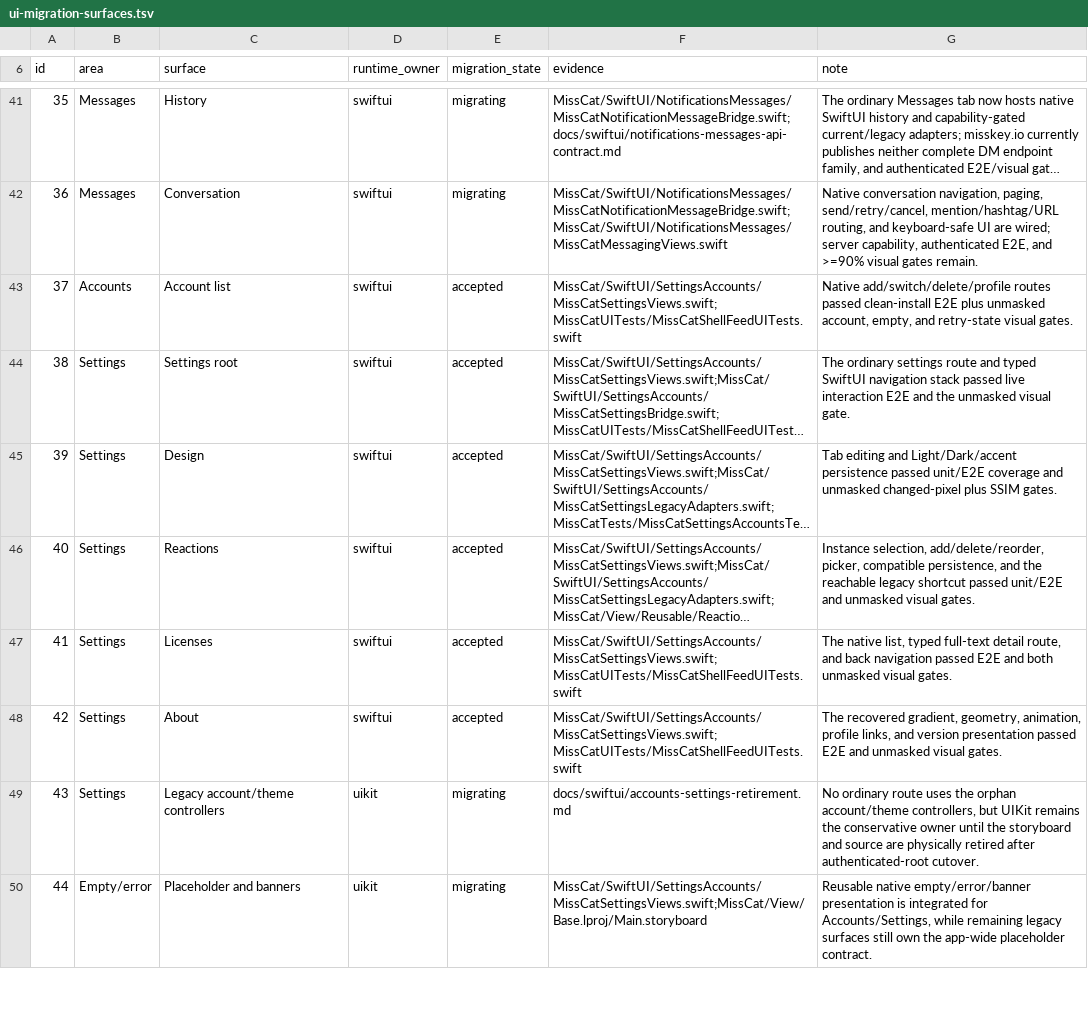
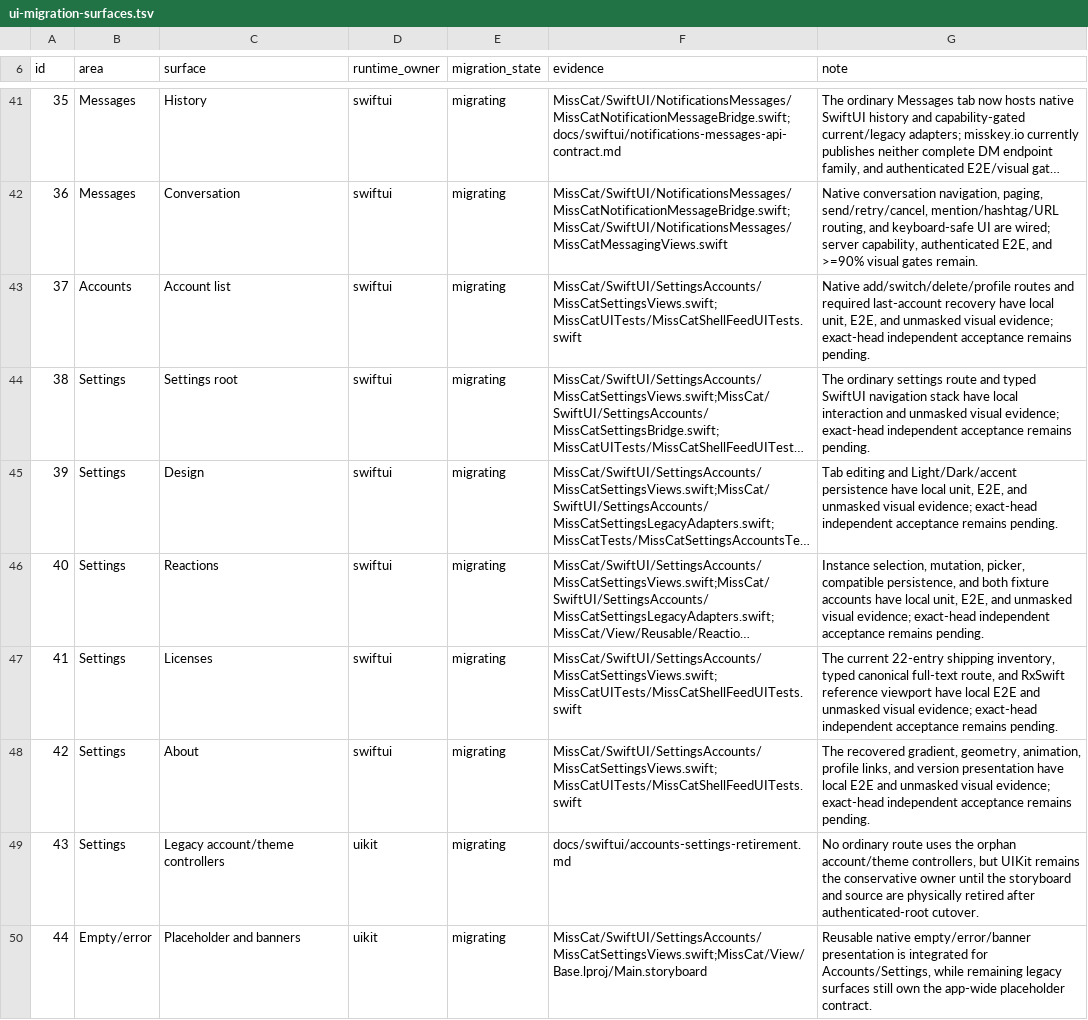
Before and after one commit to YuigaWada/MissCat, a TSV file: docs/ui-migration-surfaces.tsv, drawn as a sheet; only a part is shown, gaps mark what is left out; long unchanged cells end in …; the diff names each change by its address in the sheet, - before the commit and + after, or states it on an @@ line.

Commit message:
[fix] complete accounts settings acceptance remediation

```diff
--- a/docs/ui-migration-surfaces.tsv
+++ b/docs/ui-migration-surfaces.tsv
-E43:E48 (migration_state): accepted
+E43:E48 (migration_state): migrating
-G43 (note): …add/switch/delete/profile routes passed clean-install E2E plus unmasked account, empty, and retry-state visual gates.
+G43 (note): …add/switch/delete/profile routes and required last-account recovery have local unit, E2E, and unmasked visual evidence; exact-head independent acceptance remains pending.
-G44 (note): …navigation stack passed live interaction E2E and the unmasked visual gate.
+G44 (note): …navigation stack have local interaction and unmasked visual evidence; exact-head independent acceptance remains pending.
-G45 (note): …Light/Dark/accent persistence passed unit/E2E coverage and unmasked changed-pixel plus SSIM gates.
+G45 (note): …Light/Dark/accent persistence have local unit, E2E, and unmasked visual evidence; exact-head independent acceptance remains pending.
-G46 (note): Instance selection, add/delete/reorder, picker, compatible persistence, and the reachable legacy shortcut passed unit/E2E and unmasked visual gates.
+G46 (note): Instance selection, mutation, picker, compatible persistence, and both fixture accounts have local unit, E2E, and unmasked visual evidence; exact-head independent acceptance remains pending.
-G47 (note): The native list, typed full-text detail route, and back navigation passed E2E and both unmasked visual gates.
+G47 (note): The current 22-entry shipping inventory, typed canonical full-text route, and RxSwift reference viewport have local E2E and unmasked visual evidence; exact-head independent acceptance remains pending.
-G48 (note): …version presentation passed E2E and unmasked visual gates.
+G48 (note): …version presentation have local E2E and unmasked visual evidence; exact-head independent acceptance remains pending.
```
Also changed, not shown: 6 other files.
